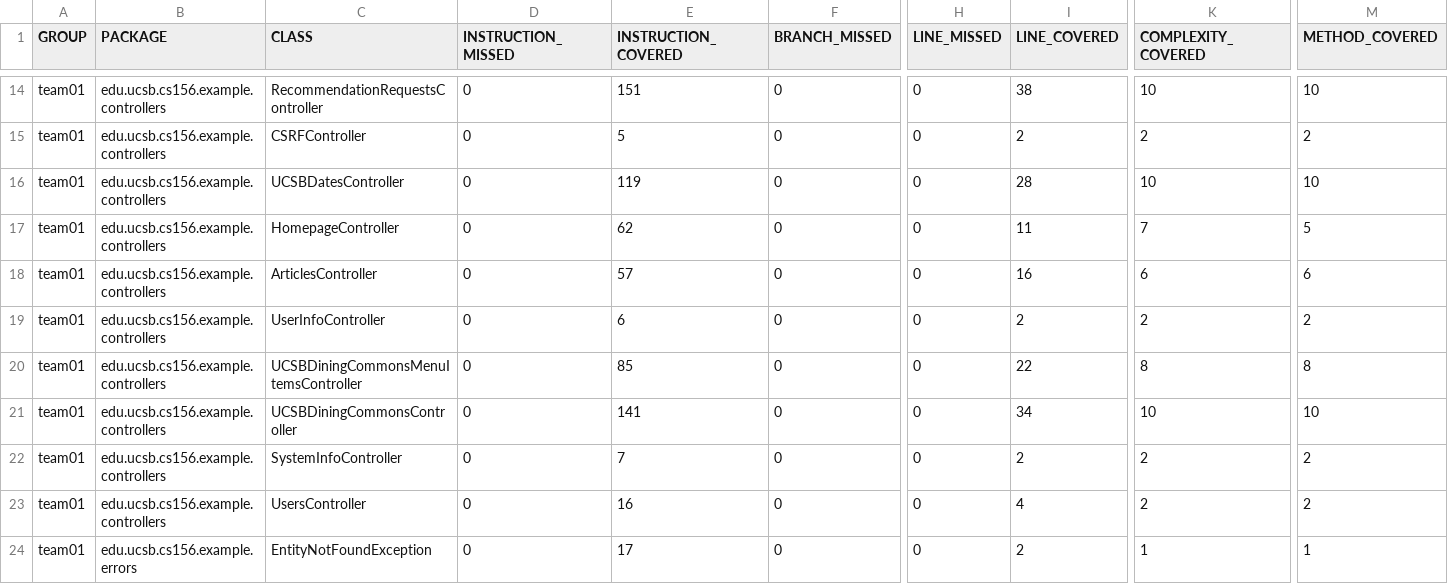
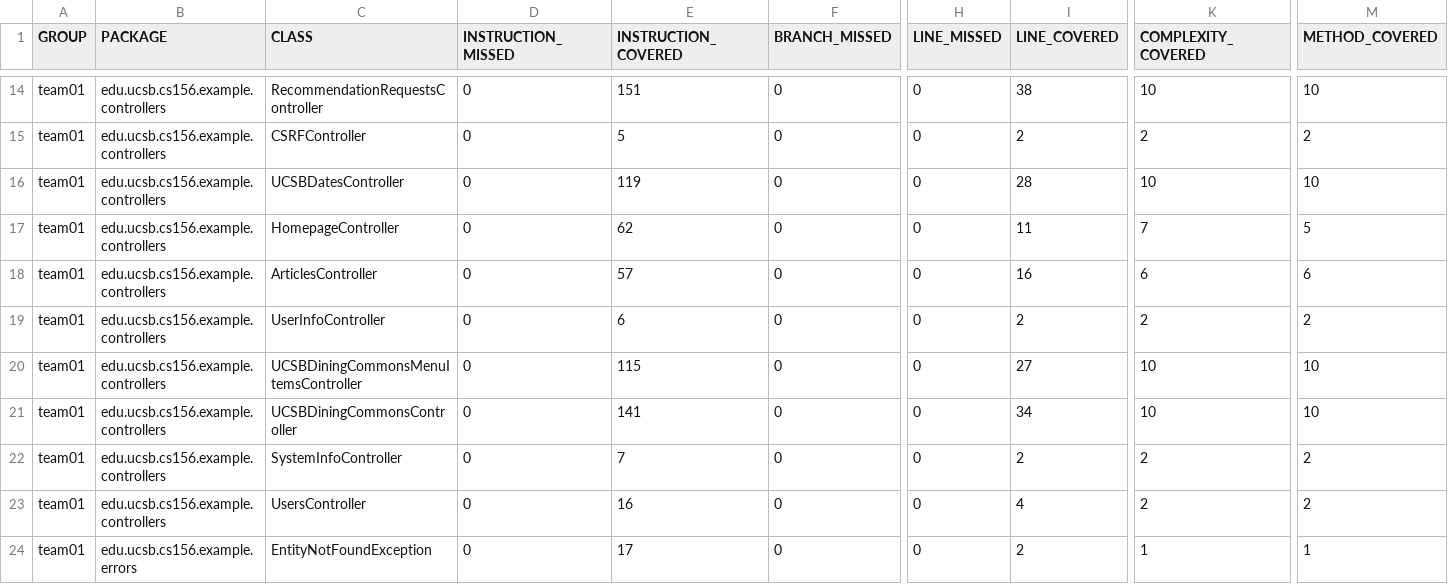
Before and after one commit to ucsb-cs156-f25/team01-f25-09, a CSV file: jacoco/jacoco.csv, drawn as a sheet; only a part is shown, gaps mark what is left out; the diff names each change by its address in the sheet, - before the commit and + after, or states it on an @@ line.

```diff
--- a/jacoco/jacoco.csv
+++ b/jacoco/jacoco.csv
-E20 (INSTRUCTION_COVERED): 85
+E20 (INSTRUCTION_COVERED): 115
-I20 (LINE_COVERED): 22
+I20 (LINE_COVERED): 27
-K20 (COMPLEXITY_COVERED): 8
+K20 (COMPLEXITY_COVERED): 10
-M20 (METHOD_COVERED): 8
+M20 (METHOD_COVERED): 10
```
Also changed, not shown: 7 other files.
